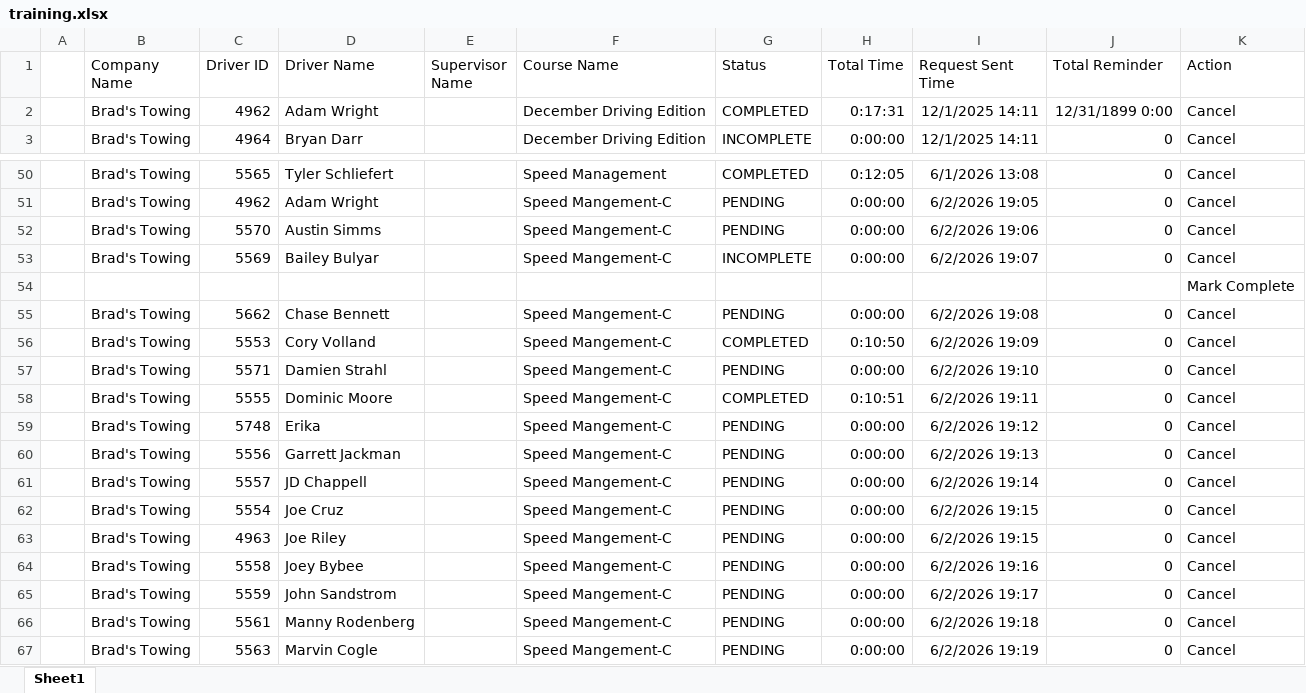
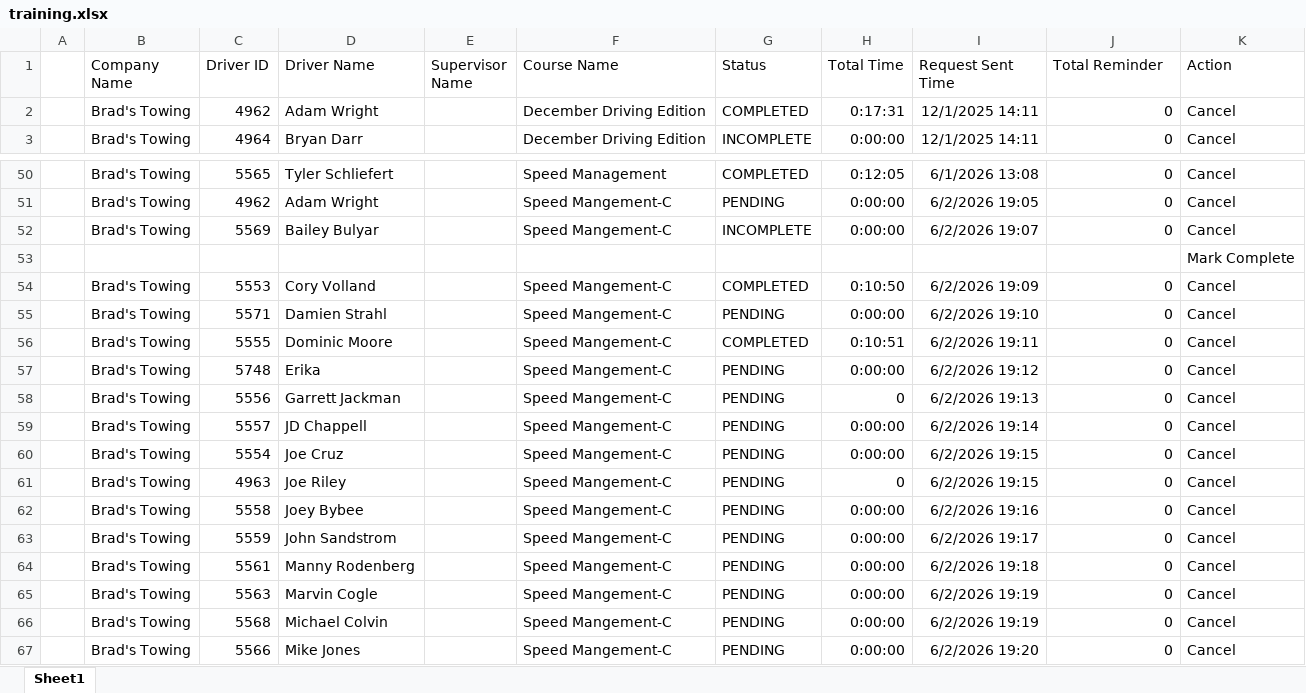
Before and after one commit to jmullins-DEN/Brads-Towing, an Excel workbook: training.xlsx, sheet Sheet1, drawn as a sheet; only a part is shown, gaps mark what is left out; the shorter side is filled out with more unchanged rows; values as stored, in another font and other column widths than the file's, no borders; removed rows and columns are numbered as before the commit, all else as after; the diff names each change by its address in the sheet, - before the commit and + after, or states it on an @@ line.

```diff
--- a/training.xlsx (sheet Sheet1)
+++ b/training.xlsx (sheet Sheet1)
-J2 (Total Reminder): 12/31/1899 0:00
+J2 (Total Reminder): 0
-row 52:  | Brad's Towing | 5570 | Austin Simms |  | Speed Mangement-C | PENDING | 0:00:00 | 6/2/2026 19:06 | 0 | Cancel
-row 55:  | Brad's Towing | 5662 | Chase Bennett |  | Speed Mangement-C | PENDING | 0:00:00 | 6/2/2026 19:08 | 0 | Cancel
-H58 (Total Time): 0:00:00
+H58 (Total Time): 0
-H61 (Total Time): 0:00:00
+H61 (Total Time): 0
```
Also changed, not shown: camera_events.xlsx.
